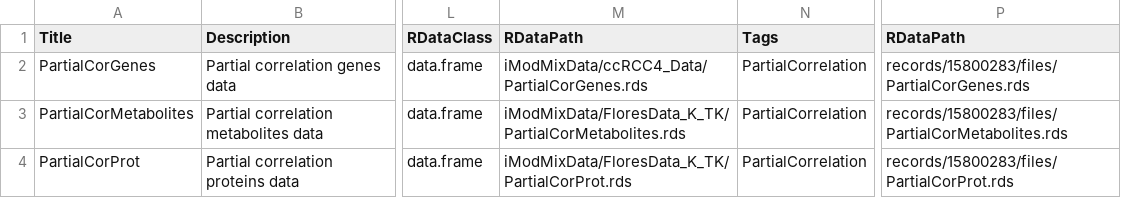
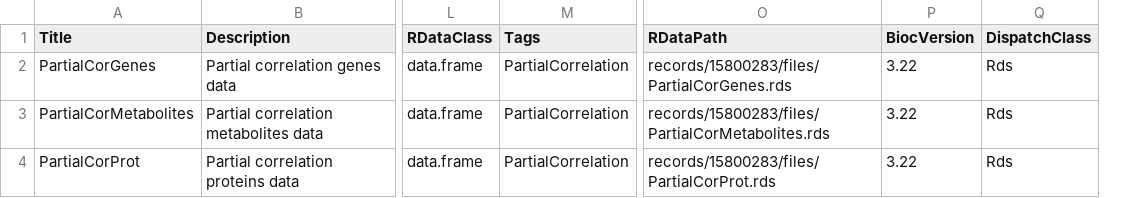
Before and after one commit to biodatalab/iModMixData, a CSV file: inst/extdata/metadata.csv, drawn as a sheet; only a part is shown, gaps mark what is left out; removed rows and columns are numbered as before the commit, all else as after; the diff names each change by its address in the sheet, - before the commit and + after, or states it on an @@ line.

```diff
--- a/inst/extdata/metadata.csv
+++ b/inst/extdata/metadata.csv
-column M (RDataPath), rows 2-4: iModMixData/ccRCC4_Data/PartialCorGenes.rds | iModMixData/FloresData_K_TK/PartialCorMetabolites.rds | iModMixData/FloresData_K_TK/PartialCorProt.rds
+column P (BiocVersion), rows 2-4: all 3.22
+column Q (DispatchClass), rows 2-4: all Rds
```
Also changed, not shown: 1 other file.
